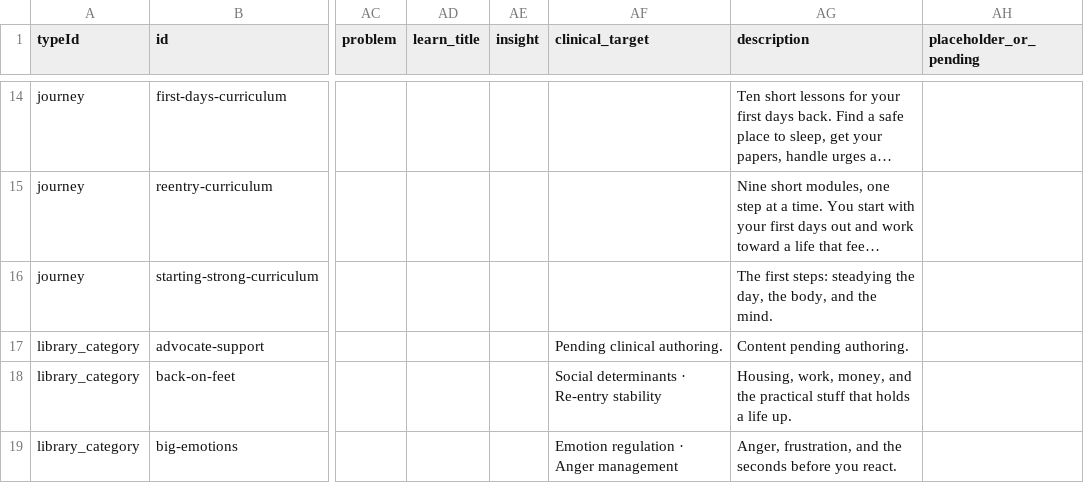
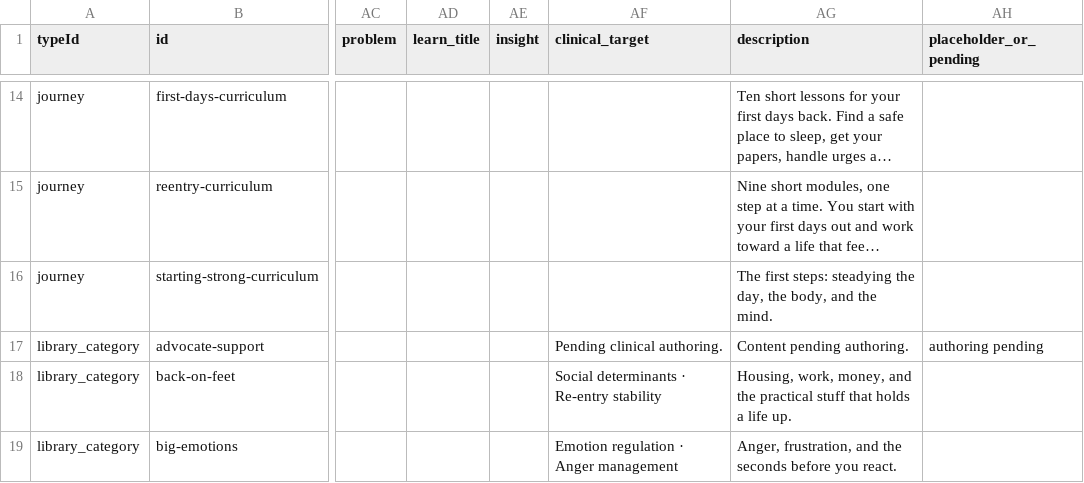
Before and after one commit to mitchmccaffery88-max/adelante-prototype, a CSV file: docs/content-inventory.csv, drawn as a sheet; only a part is shown, gaps mark what is left out; long unchanged cells end in …; the diff names each change by its address in the sheet, - before the commit and + after, or states it on an @@ line.

```diff
--- a/docs/content-inventory.csv
+++ b/docs/content-inventory.csv
-AH17 (placeholder_or_pending): (empty)
+AH17 (placeholder_or_pending): authoring pending
```
Also changed, not shown: 3 other files.
